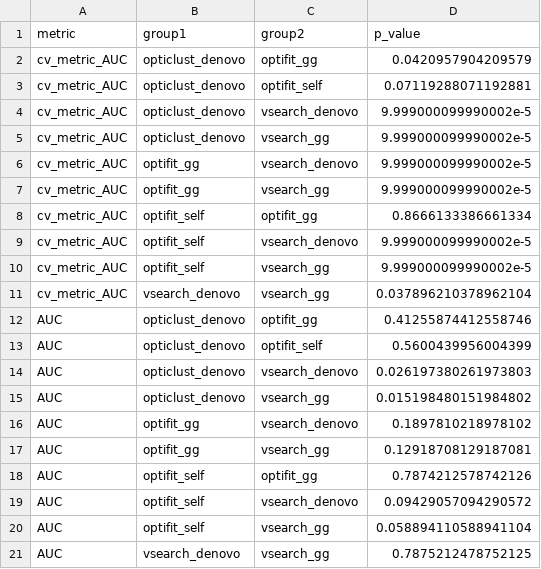
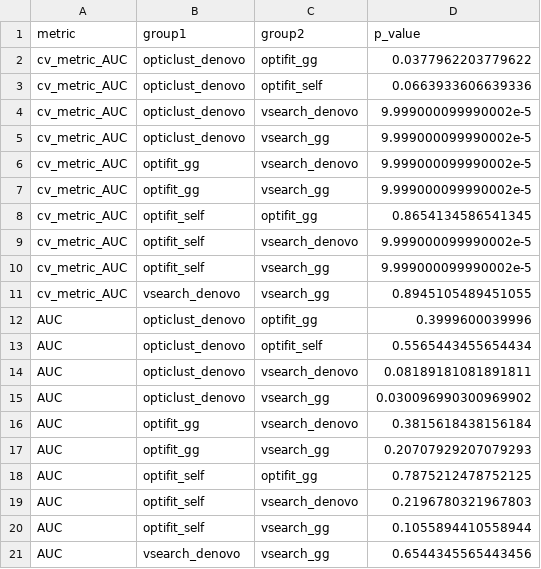
Before and after one commit to BTopcuoglu/OptiFit_GLNE, a CSV file: results/tables/pvalues.csv, drawn as a sheet.

```diff
--- a/results/tables/pvalues.csv
+++ b/results/tables/pvalues.csv
@@ -1,4 +1,4 @@
 metric,group1,group2,p_value
-cv_metric_AUC,opticlust_denovo,optifit_gg,0.0420957904209579
-cv_metric_AUC,opticlust_denovo,optifit_self,0.07119288071192881
+cv_metric_AUC,opticlust_denovo,optifit_gg,0.0377962203779622
+cv_metric_AUC,opticlust_denovo,optifit_self,0.0663933606639336
 cv_metric_AUC,opticlust_denovo,vsearch_denovo,9.999000099990002e-5
@@ -7,15 +7,15 @@ cv_metric_AUC,optifit_gg,vsearch_denovo,9.999000099990002e-5
 cv_metric_AUC,optifit_gg,vsearch_gg,9.999000099990002e-5
-cv_metric_AUC,optifit_self,optifit_gg,0.8666133386661334
+cv_metric_AUC,optifit_self,optifit_gg,0.8654134586541345
 cv_metric_AUC,optifit_self,vsearch_denovo,9.999000099990002e-5
 cv_metric_AUC,optifit_self,vsearch_gg,9.999000099990002e-5
-cv_metric_AUC,vsearch_denovo,vsearch_gg,0.037896210378962104
-AUC,opticlust_denovo,optifit_gg,0.41255874412558746
-AUC,opticlust_denovo,optifit_self,0.5600439956004399
-AUC,opticlust_denovo,vsearch_denovo,0.026197380261973803
-AUC,opticlust_denovo,vsearch_gg,0.015198480151984802
-AUC,optifit_gg,vsearch_denovo,0.1897810218978102
-AUC,optifit_gg,vsearch_gg,0.12918708129187081
-AUC,optifit_self,optifit_gg,0.7874212578742126
-AUC,optifit_self,vsearch_denovo,0.09429057094290572
-AUC,optifit_self,vsearch_gg,0.058894110588941104
-AUC,vsearch_denovo,vsearch_gg,0.7875212478752125
+cv_metric_AUC,vsearch_denovo,vsearch_gg,0.8945105489451055
+AUC,opticlust_denovo,optifit_gg,0.3999600039996
+AUC,opticlust_denovo,optifit_self,0.5565443455654434
+AUC,opticlust_denovo,vsearch_denovo,0.08189181081891811
+AUC,opticlust_denovo,vsearch_gg,0.030096990300969902
+AUC,optifit_gg,vsearch_denovo,0.3815618438156184
+AUC,optifit_gg,vsearch_gg,0.20707929207079293
+AUC,optifit_self,optifit_gg,0.7875212478752125
+AUC,optifit_self,vsearch_denovo,0.2196780321967803
+AUC,optifit_self,vsearch_gg,0.1055894410558944
+AUC,vsearch_denovo,vsearch_gg,0.6544345565443456
```
Also changed, not shown: results/ml/summary/merged_hp.csv, results/ml/summary/merged_nOTU.csv, 11 other files.
